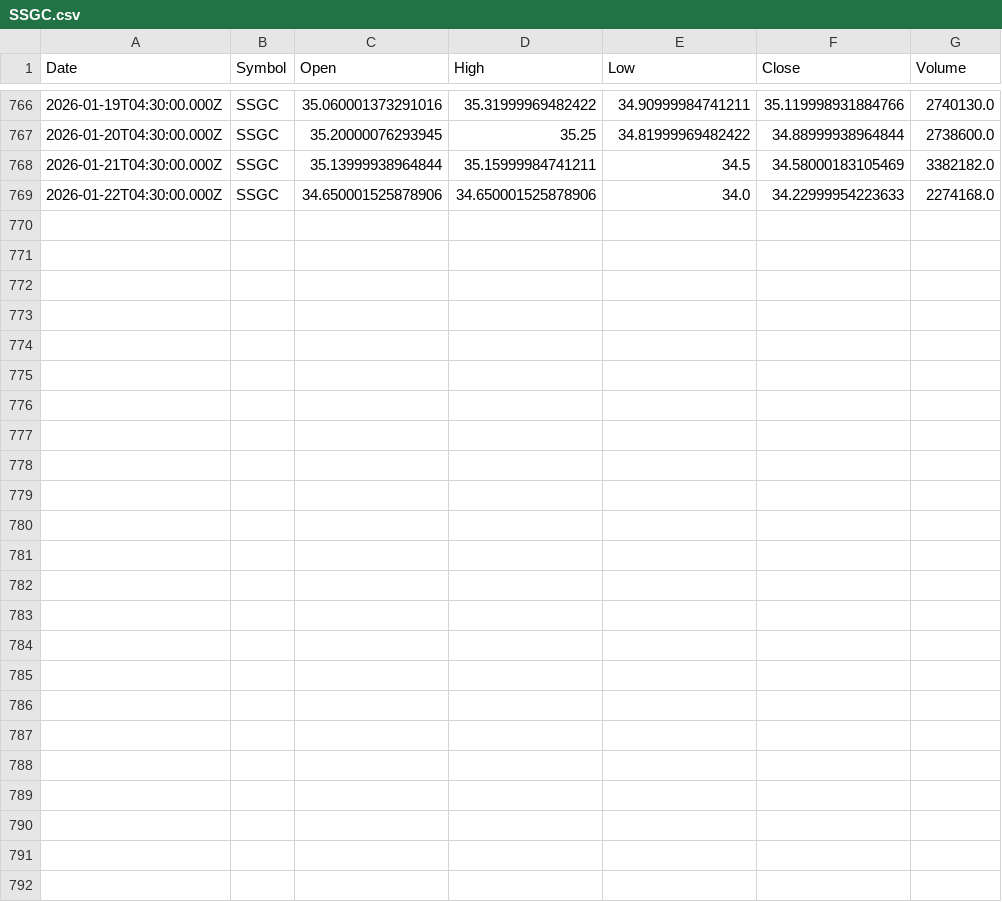
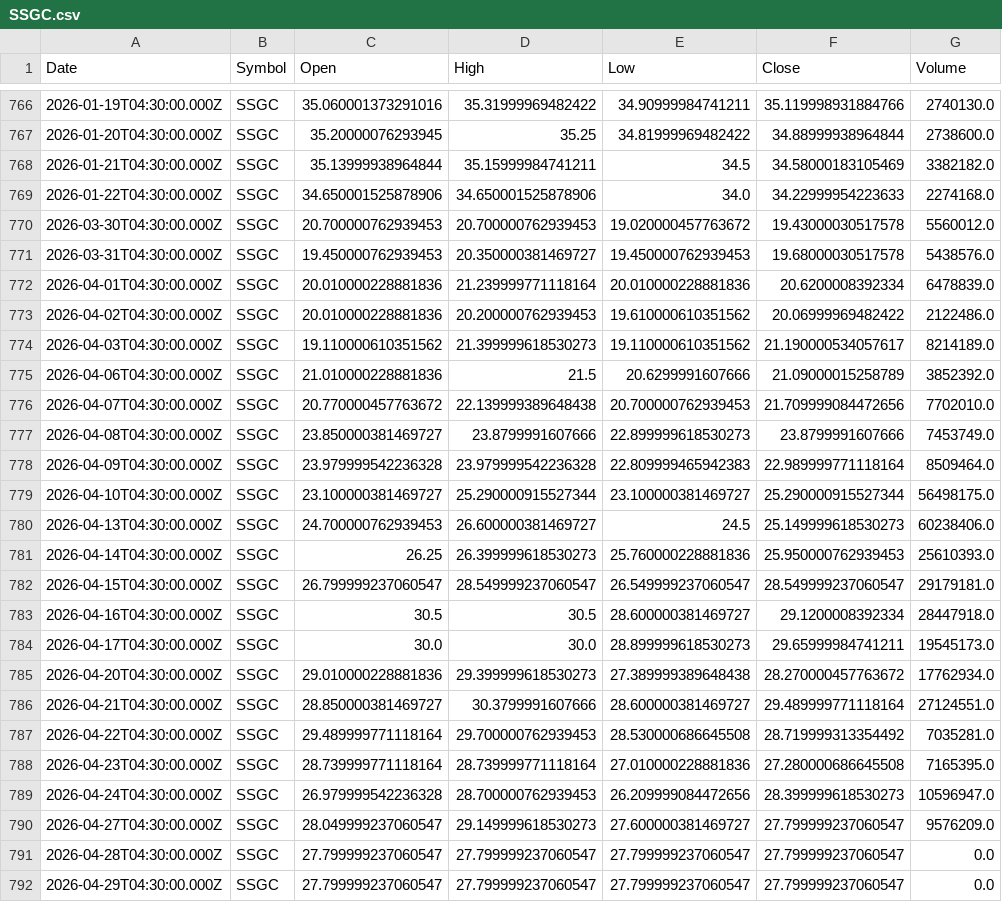
Before and after one commit to Mubeen-jawed/AI-Stock-Prediction-Android, a CSV file: backend/ai-models/price-prediction/data/SSGC.csv, drawn as a sheet; only a part is shown, gaps mark what is left out.

```diff
--- a/backend/ai-models/price-prediction/data/SSGC.csv
+++ b/backend/ai-models/price-prediction/data/SSGC.csv
@@ -769 +769,24 @@ Date,Symbol,Open,High,Low,Close,Volume
 2026-01-22T04:30:00.000Z,SSGC,34.650001525878906,34.650001525878906,34.0,34.22999954223633,2274168.0
+2026-03-30T04:30:00.000Z,SSGC,20.700000762939453,20.700000762939453,19.020000457763672,19.43000030517578,5560012.0
+2026-03-31T04:30:00.000Z,SSGC,19.450000762939453,20.350000381469727,19.450000762939453,19.68000030517578,5438576.0
+2026-04-01T04:30:00.000Z,SSGC,20.010000228881836,21.239999771118164,20.010000228881836,20.6200008392334,6478839.0
+2026-04-02T04:30:00.000Z,SSGC,20.010000228881836,20.200000762939453,19.610000610351562,20.06999969482422,2122486.0
+2026-04-03T04:30:00.000Z,SSGC,19.110000610351562,21.399999618530273,19.110000610351562,21.190000534057617,8214189.0
+2026-04-06T04:30:00.000Z,SSGC,21.010000228881836,21.5,20.6299991607666,21.09000015258789,3852392.0
+2026-04-07T04:30:00.000Z,SSGC,20.770000457763672,22.139999389648438,20.700000762939453,21.709999084472656,7702010.0
+2026-04-08T04:30:00.000Z,SSGC,23.850000381469727,23.8799991607666,22.899999618530273,23.8799991607666,7453749.0
+2026-04-09T04:30:00.000Z,SSGC,23.979999542236328,23.979999542236328,22.809999465942383,22.989999771118164,8509464.0
+2026-04-10T04:30:00.000Z,SSGC,23.100000381469727,25.290000915527344,23.100000381469727,25.290000915527344,56498175.0
+2026-04-13T04:30:00.000Z,SSGC,24.700000762939453,26.600000381469727,24.5,25.149999618530273,60238406.0
+2026-04-14T04:30:00.000Z,SSGC,26.25,26.399999618530273,25.760000228881836,25.950000762939453,25610393.0
+2026-04-15T04:30:00.000Z,SSGC,26.799999237060547,28.549999237060547,26.549999237060547,28.549999237060547,29179181.0
+2026-04-16T04:30:00.000Z,SSGC,30.5,30.5,28.600000381469727,29.1200008392334,28447918.0
+2026-04-17T04:30:00.000Z,SSGC,30.0,30.0,28.899999618530273,29.65999984741211,19545173.0
+2026-04-20T04:30:00.000Z,SSGC,29.010000228881836,29.399999618530273,27.389999389648438,28.270000457763672,17762934.0
+2026-04-21T04:30:00.000Z,SSGC,28.850000381469727,30.3799991607666,28.600000381469727,29.489999771118164,27124551.0
+2026-04-22T04:30:00.000Z,SSGC,29.489999771118164,29.700000762939453,28.530000686645508,28.719999313354492,7035281.0
+2026-04-23T04:30:00.000Z,SSGC,28.739999771118164,28.739999771118164,27.010000228881836,27.280000686645508,7165395.0
+2026-04-24T04:30:00.000Z,SSGC,26.979999542236328,28.700000762939453,26.209999084472656,28.399999618530273,10596947.0
+2026-04-27T04:30:00.000Z,SSGC,28.049999237060547,29.149999618530273,27.600000381469727,27.799999237060547,9576209.0
+2026-04-28T04:30:00.000Z,SSGC,27.799999237060547,27.799999237060547,27.799999237060547,27.799999237060547,0.0
+2026-04-29T04:30:00.000Z,SSGC,27.799999237060547,27.799999237060547,27.799999237060547,27.799999237060547,0.0
```
Also changed, not shown: backend/ai-models/price-prediction/data/CNERGY.csv, backend/ai-models/price-prediction/data/FCCL.csv, 44 other files.
